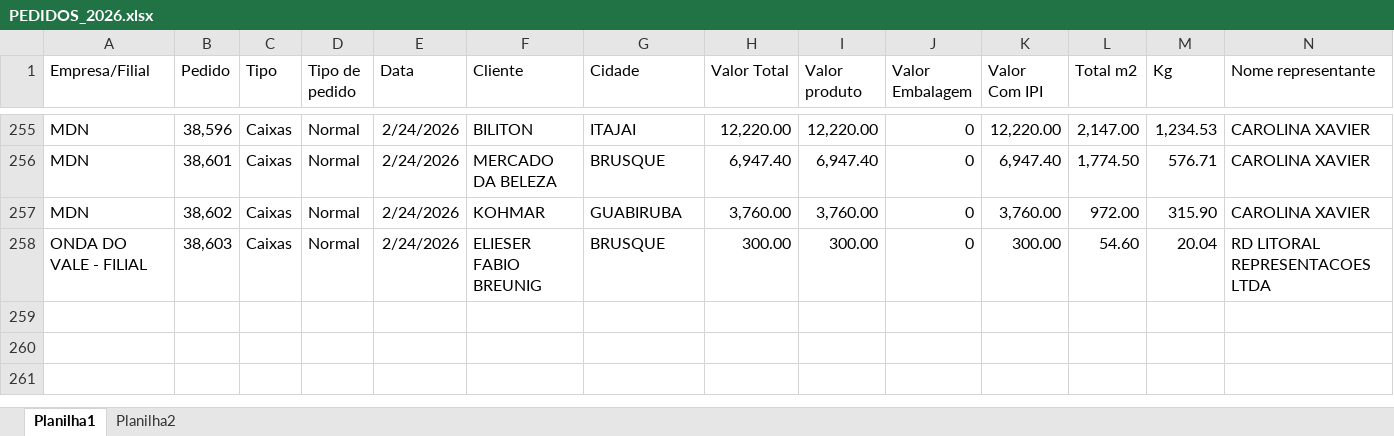
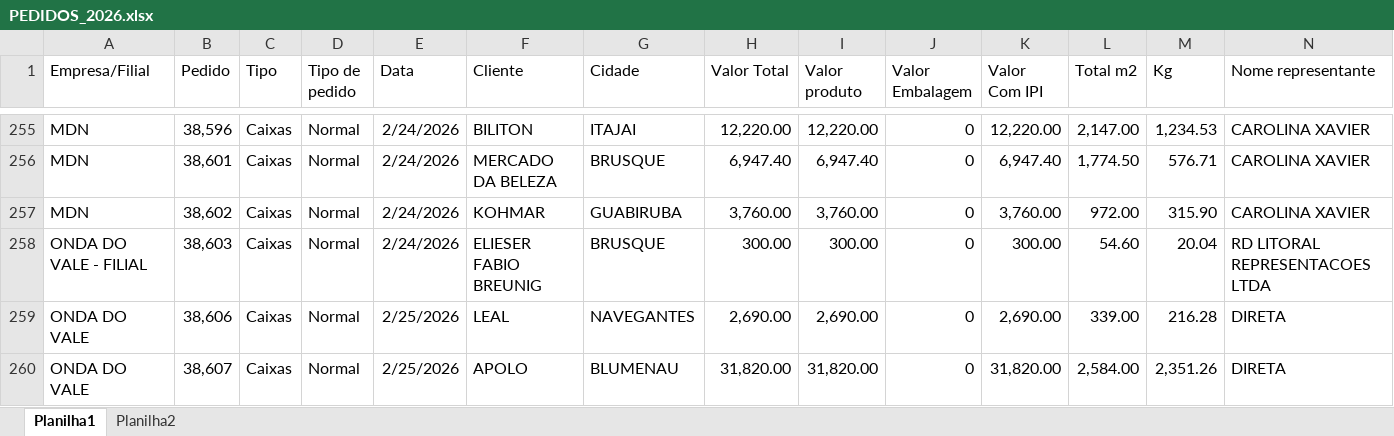
Before and after one commit to Onda-do-Vale-Emanuel/PAINEL-COMERCIAL-, an Excel workbook: excel/PEDIDOS_2026.xlsx, sheet Planilha1, drawn as a sheet; only a part is shown, gaps mark what is left out; values as stored, in another font and other column widths than the file's, no borders; conditional formats not drawn; rows hold the shown columns only; the diff names each change by its address in the sheet, - before the commit and + after, or states it on an @@ line.

```diff
--- a/excel/PEDIDOS_2026.xlsx (sheet Planilha1)
+++ b/excel/PEDIDOS_2026.xlsx (sheet Planilha1)
+row 259: ONDA DO VALE | 38,606 | Caixas | Normal | 2/25/2026 | LEAL | NAVEGANTES | 2,690.00 | 2,690.00 | 0 | 2,690.00 | 339.00 | 216.28 | DIRETA
+row 260: ONDA DO VALE | 38,607 | Caixas | Normal | 2/25/2026 | APOLO | BLUMENAU | 31,820.00 | 31,820.00 | 0 | 31,820.00 | 2,584.00 | 2,351.26 | DIRETA
```
Also changed, not shown: sheet Planilha2, 5 other files.
